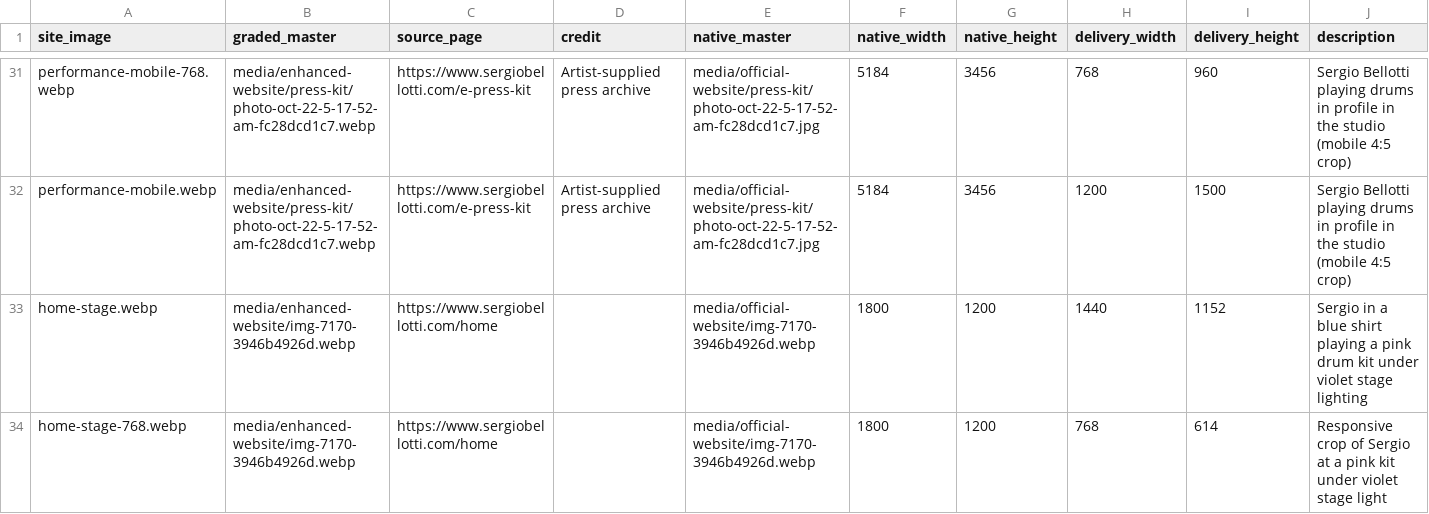
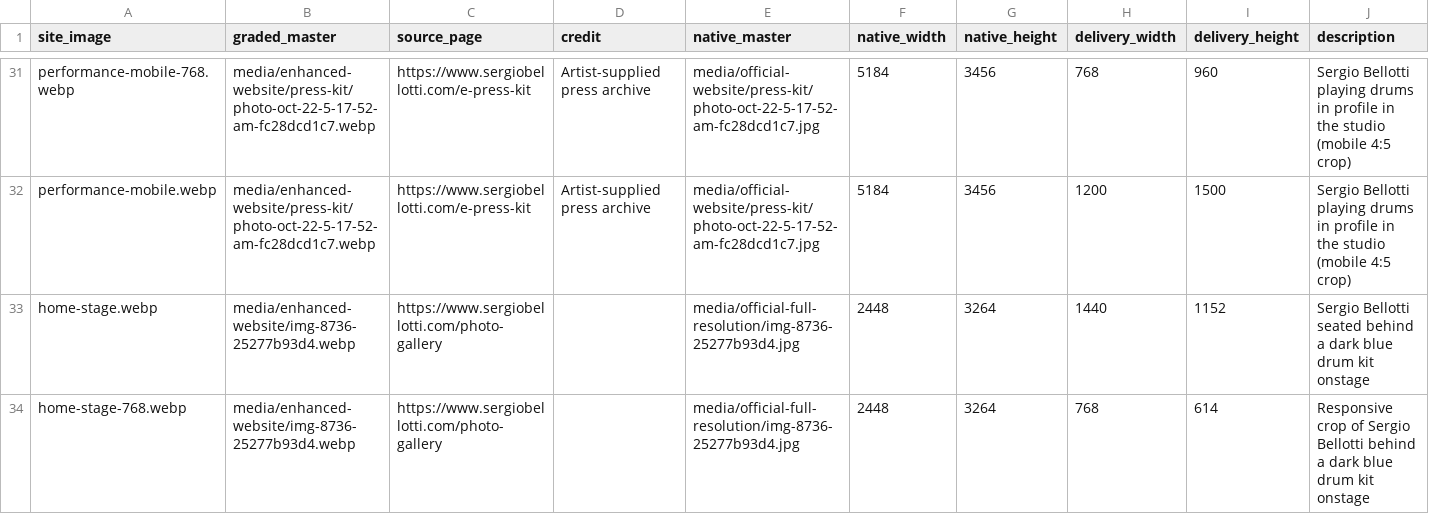
Before and after one commit to billyribeiro-ux/sb, a CSV file: image-sources.csv, drawn as a sheet; only a part is shown, gaps mark what is left out; the diff covers the shown part only.

```diff
--- a/image-sources.csv
+++ b/image-sources.csv
@@ -32,3 +32,3 @@ performance-mobile-768.webp,media/enhanced-website/press-kit/photo-oct-22-5-17-5
 performance-mobile.webp,media/enhanced-website/press-kit/photo-oct-22-5-17-52-am-fc28dcd1c7.webp,https://www.sergiobellotti.com/e-press-kit,Artist-supplied press archive,media/official-website/press-kit/photo-oct-22-5-17-52-am-fc28dcd1c7.jpg,5184,3456,1200,1500,Sergio Bellotti playing drums in profile in the studio (mobile 4:5 crop)
-home-stage.webp,media/enhanced-website/img-7170-3946b4926d.webp,https://www.sergiobellotti.com/home,,media/official-website/img-7170-3946b4926d.webp,1800,1200,1440,1152,Sergio in a blue shirt playing a pink drum kit under violet stage lighting
-home-stage-768.webp,media/enhanced-website/img-7170-3946b4926d.webp,https://www.sergiobellotti.com/home,,media/official-website/img-7170-3946b4926d.webp,1800,1200,768,614,Responsive crop of Sergio at a pink kit under violet stage light
+home-stage.webp,media/enhanced-website/img-8736-25277b93d4.webp,https://www.sergiobellotti.com/photo-gallery,,media/official-full-resolution/img-8736-25277b93d4.jpg,2448,3264,1440,1152,Sergio Bellotti seated behind a dark blue drum kit onstage
+home-stage-768.webp,media/enhanced-website/img-8736-25277b93d4.webp,https://www.sergiobellotti.com/photo-gallery,,media/official-full-resolution/img-8736-25277b93d4.jpg,2448,3264,768,614,Responsive crop of Sergio Bellotti behind a dark blue drum kit onstage
```
Also changed, not shown: 3 added rows and 6 edited cells elsewhere in this file, 36 other files.
